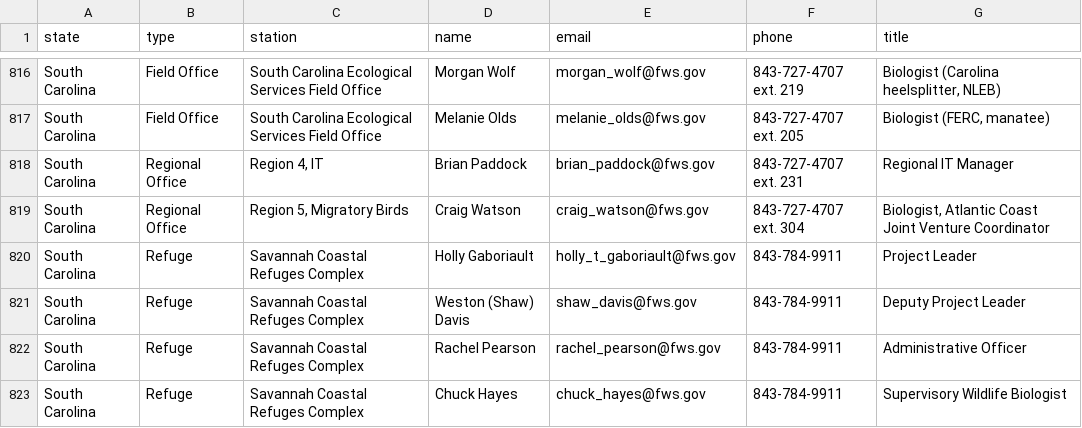
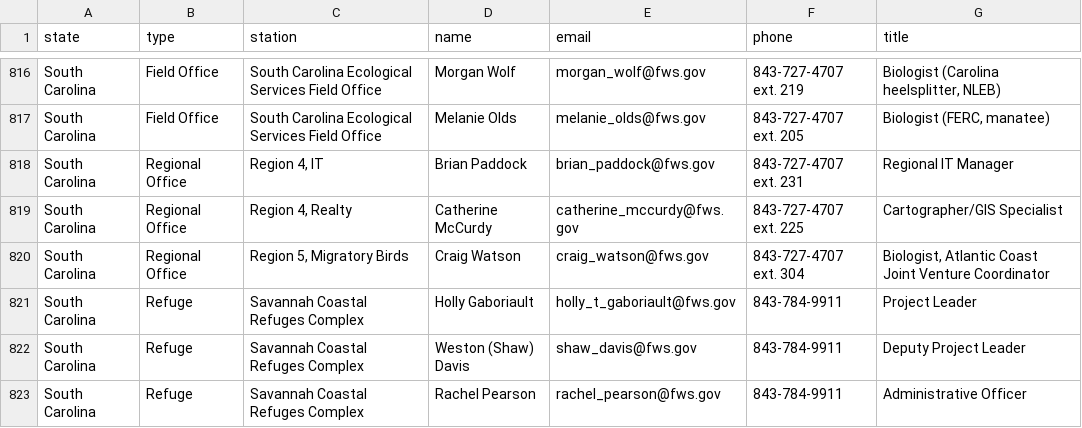
Before and after one commit to ktaylor63/southeast, a CSV file: src/data/contacts.csv, drawn as a sheet; only a part is shown, gaps mark what is left out; the shorter side is filled out with more unchanged rows.

Commit message:
Update SCESFO contacts

```diff
--- a/src/data/contacts.csv
+++ b/src/data/contacts.csv
@@ -818,2 +818,3 @@ South Carolina,Field Office,South Carolina Ecological Services Field Office,Mela
 South Carolina,Regional Office,"Region 4, IT",Brian Paddock,brian_paddock@fws.gov,843-727-4707 ext. 231,Regional IT Manager
+South Carolina,Regional Office,"Region 4, Realty",Catherine McCurdy,catherine_mccurdy@fws.gov,843-727-4707 ext. 225,Cartographer/GIS Specialist
 South Carolina,Regional Office,"Region 5, Migratory Birds",Craig Watson,craig_watson@fws.gov,843-727-4707 ext. 304,"Biologist, Atlantic Coast Joint Venture Coordinator"
```
